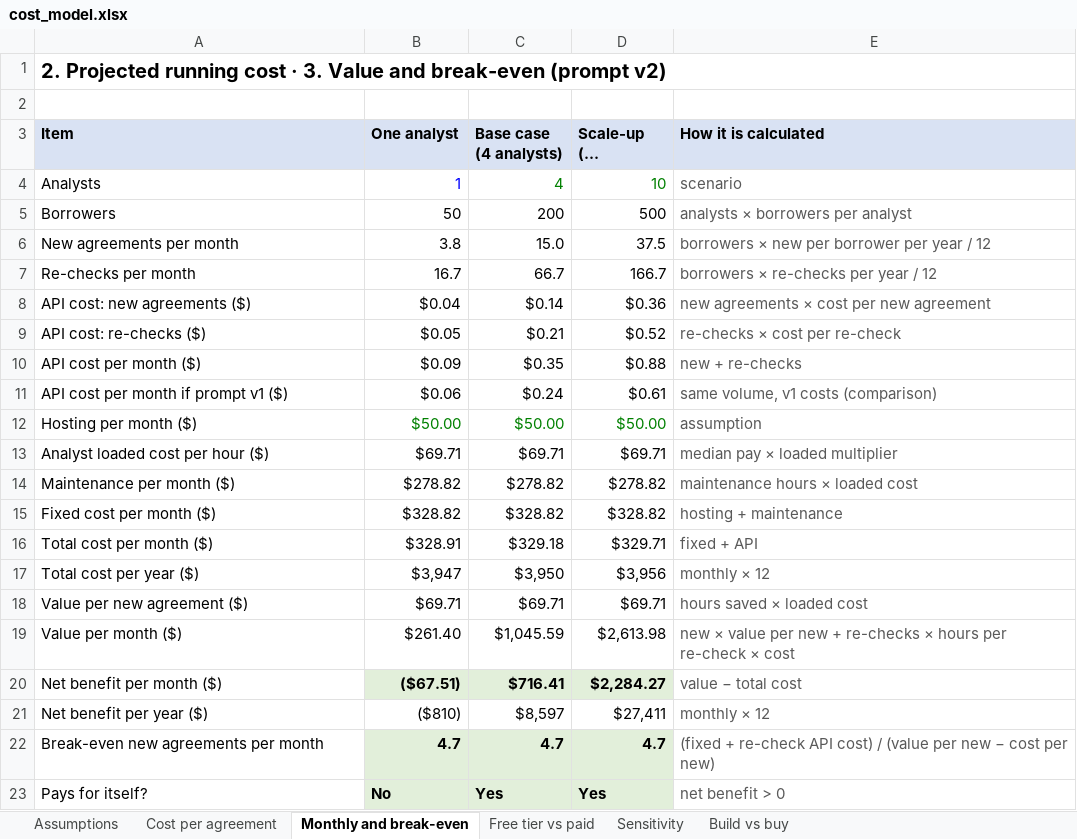
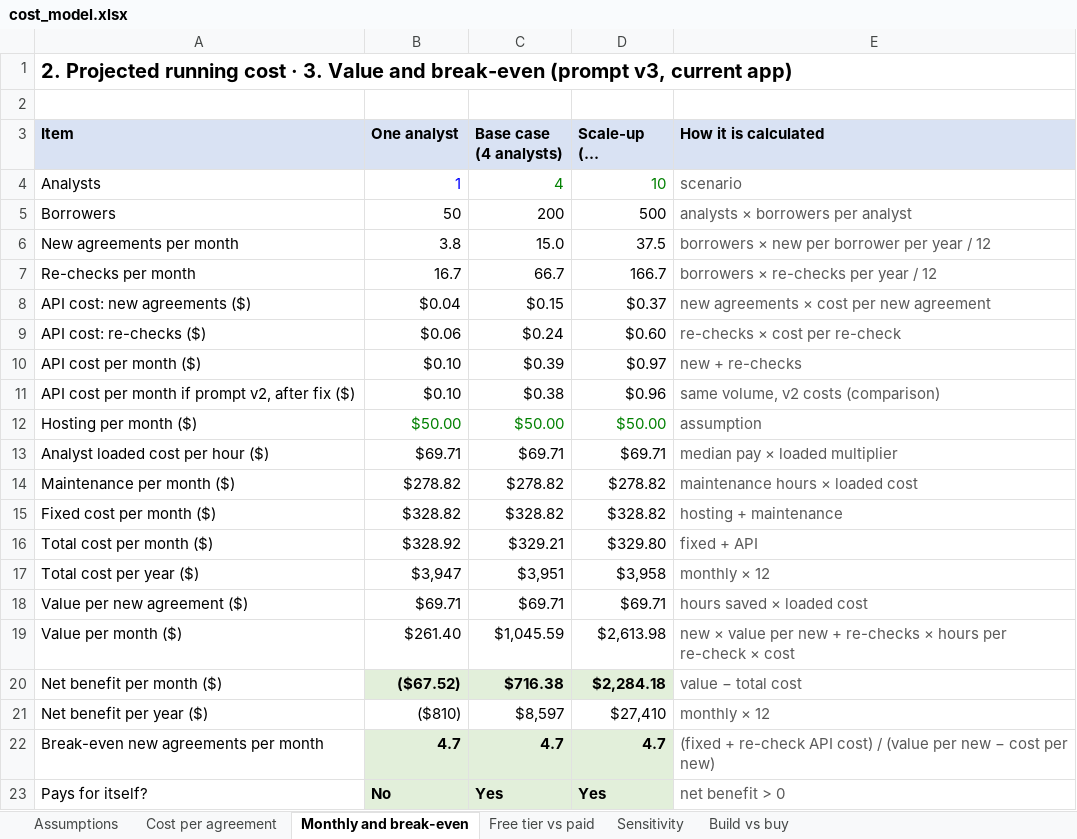
Before and after one commit to shazilakhtar/covenant-extractor, an Excel workbook: report/cost_model.xlsx, sheet Monthly and break-even, drawn as a sheet; long unchanged cells end in …; values as stored, in another font and other column widths than the file's, no borders; removed rows and columns are numbered as before the commit, all else as after; the diff names each change by its address in the sheet, - before the commit and + after, or states it on an @@ line.

Commit message:
Update cost model with v3 and post-fix numbers

```diff
--- a/report/cost_model.xlsx (sheet Monthly and break-even)
+++ b/report/cost_model.xlsx (sheet Monthly and break-even)
-A1 (Item): …break-even (prompt v2)
+A1 (Item): …break-even (prompt v3, current app)
-C8 (Base case (4 analysts)): $0.14
+C8 (Base case (4 analysts)): $0.15
-D8 (Scale-up (10 analysts)): $0.36
+D8 (Scale-up (10 analysts)): $0.37
-B9 (One analyst): $0.05
+B9 (One analyst): $0.06
-C9 (Base case (4 analysts)): $0.21
+C9 (Base case (4 analysts)): $0.24
-D9 (Scale-up (10 analysts)): $0.52
+D9 (Scale-up (10 analysts)): $0.60
-B10 (One analyst): $0.09
+B10 (One analyst): $0.10
-C10 (Base case (4 analysts)): $0.35
+C10 (Base case (4 analysts)): $0.39
-D10 (Scale-up (10 analysts)): $0.88
+D10 (Scale-up (10 analysts)): $0.97
-row 11: API cost per month if prompt v1 ($) | $0.06 | $0.24 | $0.61 | same volume, v1 costs (comparison)
+row 11: API cost per month if prompt v2, after fix ($) | $0.10 | $0.38 | $0.96 | same volume, v2 costs (comparison)
-B16 (One analyst): $328.91
+B16 (One analyst): $328.92
-C16 (Base case (4 analysts)): $329.18
+C16 (Base case (4 analysts)): $329.21
-D16 (Scale-up (10 analysts)): $329.71
+D16 (Scale-up (10 analysts)): $329.80
-C17 (Base case (4 analysts)): $3,950
+C17 (Base case (4 analysts)): $3,951
-D17 (Scale-up (10 analysts)): $3,956
+D17 (Scale-up (10 analysts)): $3,958
-B20 (One analyst): ($67.51)
+B20 (One analyst): ($67.52)
-C20 (Base case (4 analysts)): $716.41
+C20 (Base case (4 analysts)): $716.38
-D20 (Scale-up (10 analysts)): $2,284.27
+D20 (Scale-up (10 analysts)): $2,284.18
-D21 (Scale-up (10 analysts)): $27,411
+D21 (Scale-up (10 analysts)): $27,410
```
Also changed, not shown: sheet Assumptions, sheet Cost per agreement, sheet Sensitivity, sheet Free tier vs paid, sheet Build vs buy, formulas that keep their value.
